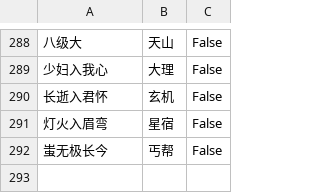
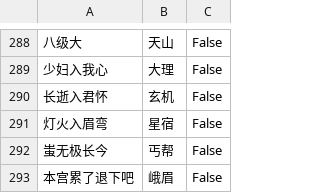
Before and after one commit to elliottfeng/game-team-system, a CSV file: data/players.csv, drawn as a sheet; only a part is shown, gaps mark what is left out; the diff names each change by its address in the sheet, - before the commit and + after, or states it on an @@ line.

Commit message:
Update players data

```diff
--- a/data/players.csv
+++ b/data/players.csv
+row 293: 本宫累了退下吧 | 峨眉 | False
```
